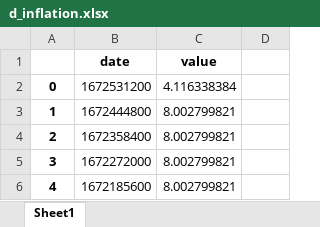
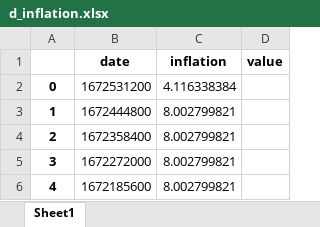
Before and after one commit to LeonardSchickedanz/DeepLearningYFinance, an Excel workbook: data/processed/d_inflation.xlsx, sheet Sheet1, drawn as a sheet; only a part is shown; values as stored, in another font and other column widths than the file's, no borders; removed rows and columns are numbered as before the commit, all else as after; the diff names each change by its address in the sheet, - before the commit and + after, or states it on an @@ line.

Commit message:
remade data, new combined dataframe to excel

```diff
--- a/data/processed/d_inflation.xlsx (sheet Sheet1)
+++ b/data/processed/d_inflation.xlsx (sheet Sheet1)
-row 1:  | date | value
+row 1:  | date | inflation | value
```
Also changed, not shown: data/processed/d_durables.xlsx, data/processed/d_real_gdp.xlsx, 12 other files.
